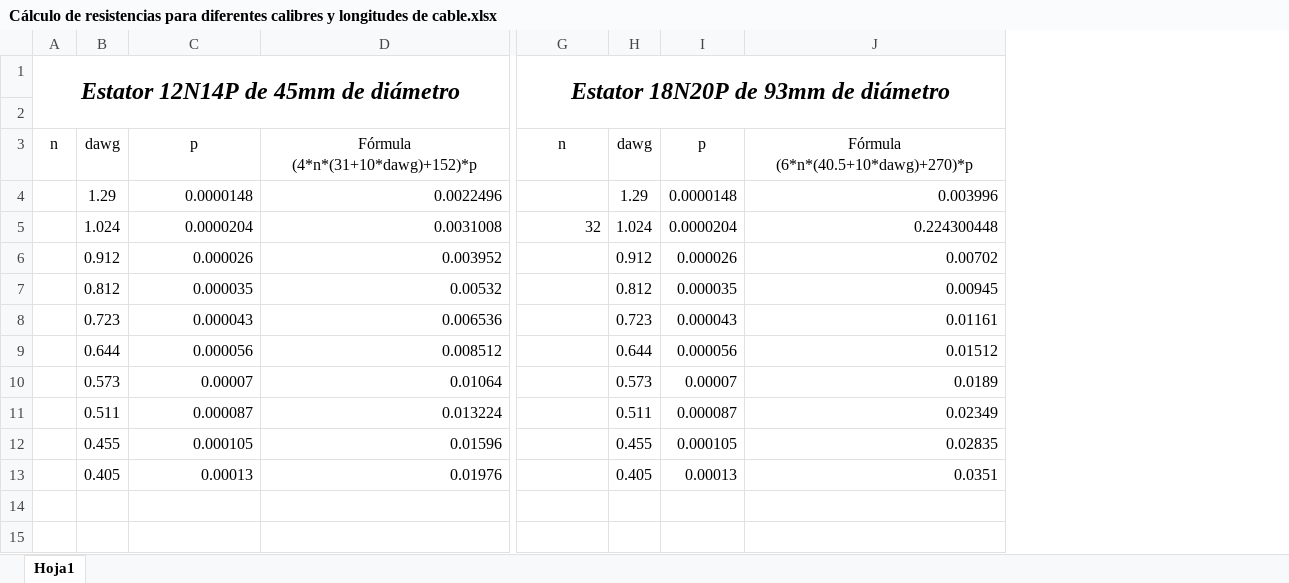
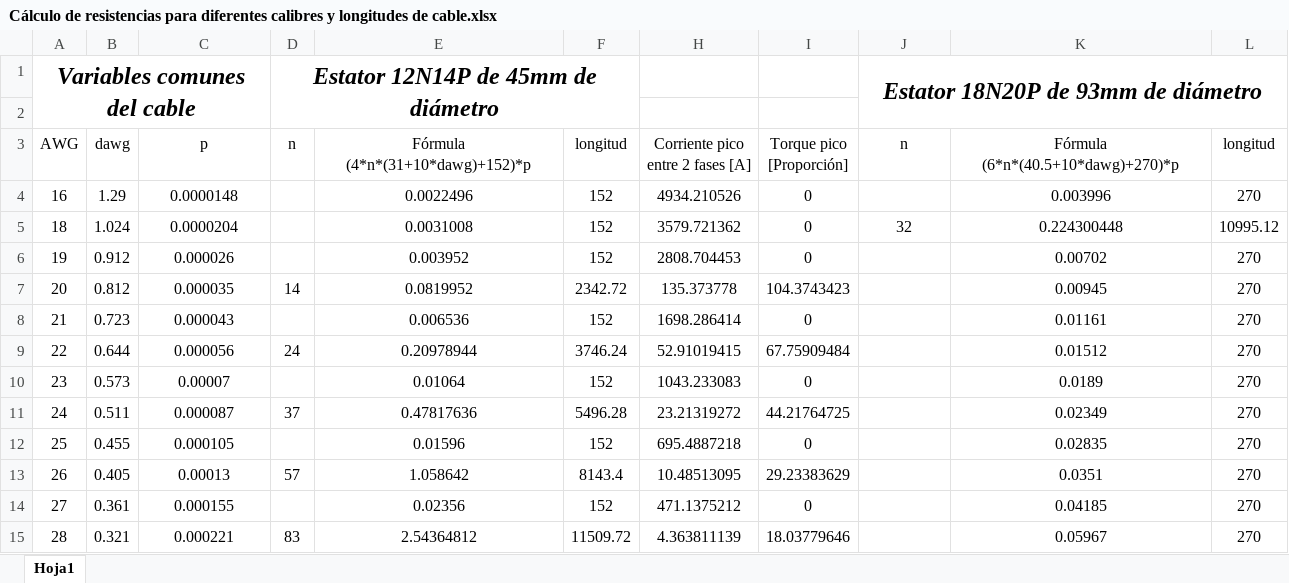
Before and after one commit to Joakoxdhalo/Cheetah, an Excel workbook: Cálculos/Cálculo de resistencias para diferentes calibres y longitudes de cable.xlsx, sheet Hoja1, drawn as a sheet; only a part is shown, gaps mark what is left out; values as stored, in another font and other column widths than the file's, no borders; removed rows and columns are numbered as before the commit, all else as after; rows hold the shown columns only; the diff covers the shown part only; the diff names each change by its address in the sheet, - before the commit and + after, or states it on an @@ line.

```diff
--- a/Cálculos/Cálculo de resistencias para diferentes calibres y longitudes de cable.xlsx (sheet Hoja1)
+++ b/Cálculos/Cálculo de resistencias para diferentes calibres y longitudes de cable.xlsx (sheet Hoja1)
-column A (n), row 1: Estator 12N14P de 45mm de diámetro
+column A (AWG), row 1: Variables comunes del cable; rows 4-13: 16 | 18 | 19 | 20 | 21 | 22 | 23 | 24 | 25 | 26
+column D (n), row 1: Estator 12N14P de 45mm de diámetro; rows 7-13: 14 |  | 24 |  | 37 |  | 57
+column F (longitud), rows 4-13: 152 | 152 | 152 | 2342.72 | 152 | 3746.24 | 152 | 5496.28 | 152 | 8143.4
+column H (Corriente pico entre 2 fases [A]), rows 4-13: 4934.210526 | 3579.721362 | 2808.704453 | 135.373778 | 1698.286414 | 52.91019415 | 1043.233083 | 23.21319272 | 695.4887218 | 10.48513095
+column I (Torque pico [Proporción]), rows 4-13: 0 | 0 | 0 | 104.3743423 | 0 | 67.75909484 | 0 | 44.21764725 | 0 | 29.23383629
-column H (dawg), rows 4-13: 1.29 | 1.024 | 0.912 | 0.812 | 0.723 | 0.644 | 0.573 | 0.511 | 0.455 | 0.405
-column I (p), rows 4-13: 0.0000148 | 0.0000204 | 0.000026 | 0.000035 | 0.000043 | 0.000056 | 0.00007 | 0.000087 | 0.000105 | 0.00013
+column L (longitud), rows 4-13: 270 | 10995.12 | 270 | 270 | 270 | 270 | 270 | 270 | 270 | 270
-C4:C13 alignment: right
+C4:C13 alignment: center
-E4:E13 alignment: right
+E4:E13 alignment: center
-K4:K13 alignment: right
+K4:K13 alignment: center
-J5 alignment: right
+J5 alignment: center
-E7 (Fórmula (4*n*(31+10*dawg)+152)*p): 0.00532
+E7 (Fórmula (4*n*(31+10*dawg)+152)*p): 0.0819952
-E9 (Fórmula (4*n*(31+10*dawg)+152)*p): 0.008512
+E9 (Fórmula (4*n*(31+10*dawg)+152)*p): 0.20978944
-E11 (Fórmula (4*n*(31+10*dawg)+152)*p): 0.013224
+E11 (Fórmula (4*n*(31+10*dawg)+152)*p): 0.47817636
-E13 (Fórmula (4*n*(31+10*dawg)+152)*p): 0.01976
+E13 (Fórmula (4*n*(31+10*dawg)+152)*p): 1.058642
+row 14: 27 | 0.361 | 0.000155 |  | 0.02356 | 152 | 471.1375212 | 0 |  | 0.04185 | 270
+row 15: 28 | 0.321 | 0.000221 | 83 | 2.54364812 | 11509.72 | 4.363811139 | 18.03779646 |  | 0.05967 | 270
```
Also changed, not shown: 2 removed columns elsewhere in this sheet, formulas that keep their value, hidden cells, 1 other file.
